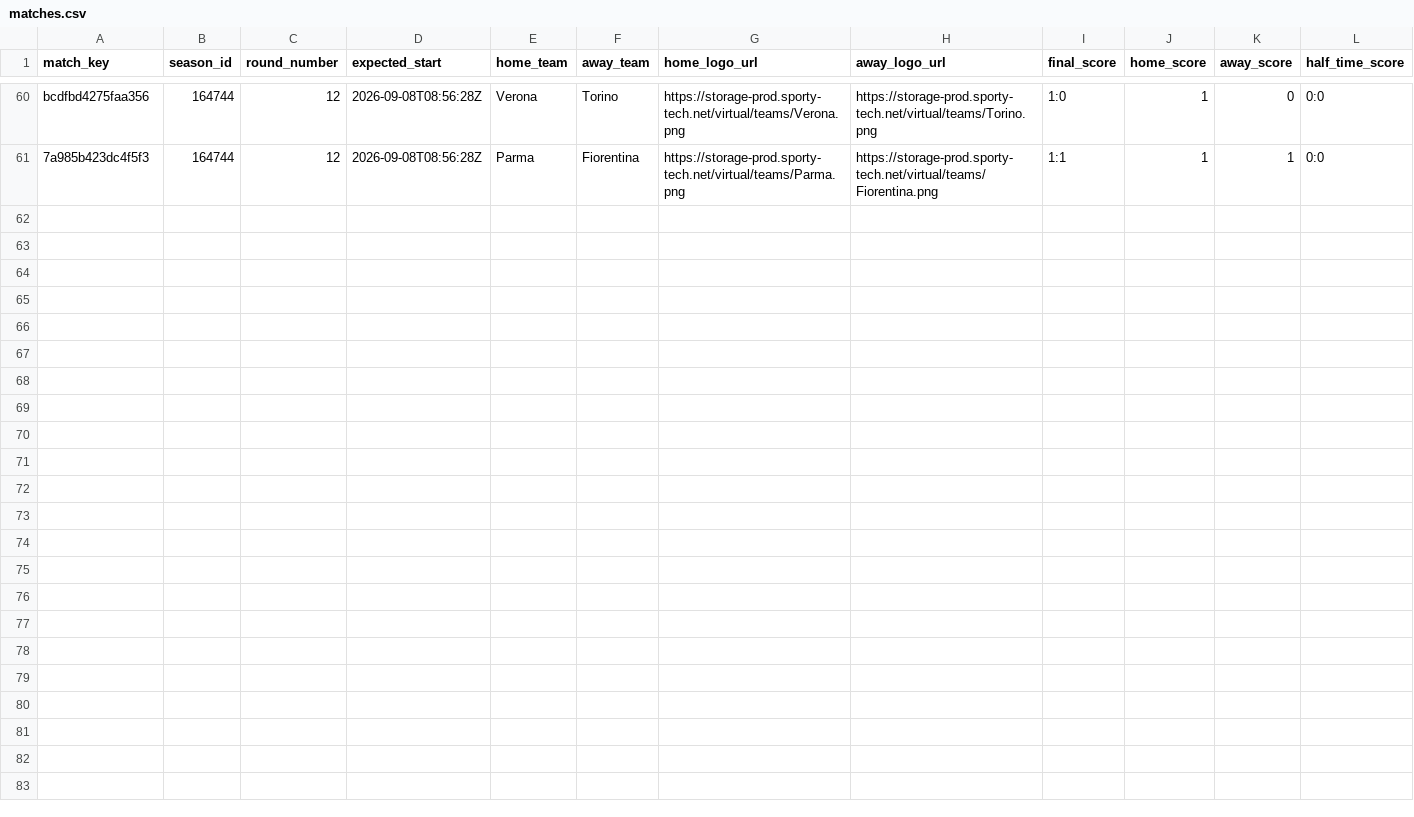
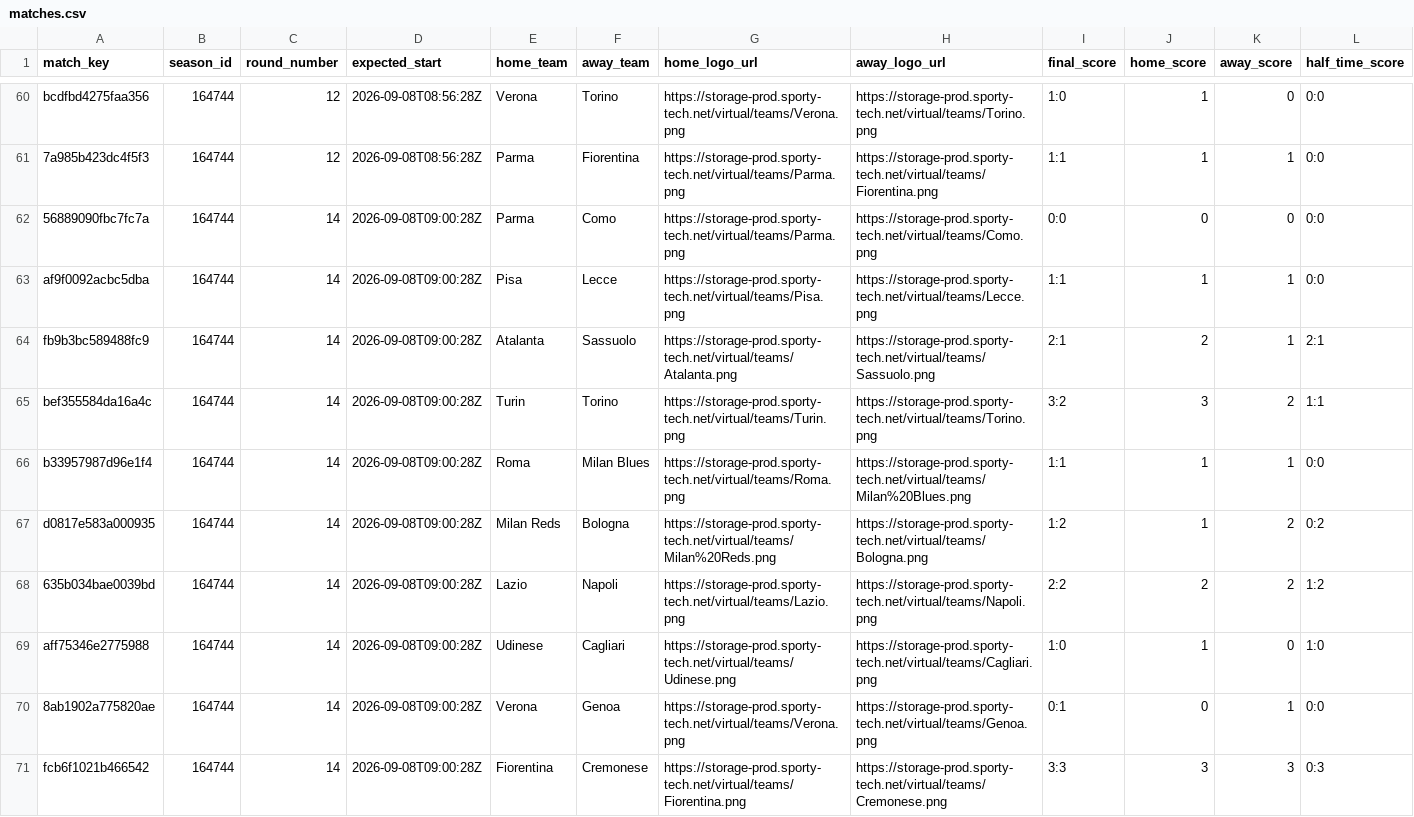
Before and after one commit to michaeldiary77-sys/virtual-leagues-collector, a CSV file: data/8036_italian-league/matches.csv, drawn as a sheet; only a part is shown, gaps mark what is left out; rows hold the shown columns only; the diff names each change by its address in the sheet, - before the commit and + after, or states it on an @@ line.

```diff
--- a/data/8036_italian-league/matches.csv
+++ b/data/8036_italian-league/matches.csv
+row 62: 56889090fbc7fc7a | 164744 | 14 | 2026-09-08T09:00:28Z | Parma | Como | https://storage-prod.sporty-tech.net/virtual/teams/Parma.png | https://storage-prod.sporty-tech.net/virtual/teams/Como.png | 0:0 | 0 | 0 | 0:0
+row 63: af9f0092acbc5dba | 164744 | 14 | 2026-09-08T09:00:28Z | Pisa | Lecce | https://storage-prod.sporty-tech.net/virtual/teams/Pisa.png | https://storage-prod.sporty-tech.net/virtual/teams/Lecce.png | 1:1 | 1 | 1 | 0:0
+row 64: fb9b3bc589488fc9 | 164744 | 14 | 2026-09-08T09:00:28Z | Atalanta | Sassuolo | https://storage-prod.sporty-tech.net/virtual/teams/Atalanta.png | https://storage-prod.sporty-tech.net/virtual/teams/Sassuolo.png | 2:1 | 2 | 1 | 2:1
+row 65: bef355584da16a4c | 164744 | 14 | 2026-09-08T09:00:28Z | Turin | Torino | https://storage-prod.sporty-tech.net/virtual/teams/Turin.png | https://storage-prod.sporty-tech.net/virtual/teams/Torino.png | 3:2 | 3 | 2 | 1:1
+row 66: b33957987d96e1f4 | 164744 | 14 | 2026-09-08T09:00:28Z | Roma | Milan Blues | https://storage-prod.sporty-tech.net/virtual/teams/Roma.png | https://storage-prod.sporty-tech.net/virtual/teams/Milan%20Blues.png | 1:1 | 1 | 1 | 0:0
+row 67: d0817e583a000935 | 164744 | 14 | 2026-09-08T09:00:28Z | Milan Reds | Bologna | https://storage-prod.sporty-tech.net/virtual/teams/Milan%20Reds.png | https://storage-prod.sporty-tech.net/virtual/teams/Bologna.png | 1:2 | 1 | 2 | 0:2
+row 68: 635b034bae0039bd | 164744 | 14 | 2026-09-08T09:00:28Z | Lazio | Napoli | https://storage-prod.sporty-tech.net/virtual/teams/Lazio.png | https://storage-prod.sporty-tech.net/virtual/teams/Napoli.png | 2:2 | 2 | 2 | 1:2
+row 69: aff75346e2775988 | 164744 | 14 | 2026-09-08T09:00:28Z | Udinese | Cagliari | https://storage-prod.sporty-tech.net/virtual/teams/Udinese.png | https://storage-prod.sporty-tech.net/virtual/teams/Cagliari.png | 1:0 | 1 | 0 | 1:0
+row 70: 8ab1902a775820ae | 164744 | 14 | 2026-09-08T09:00:28Z | Verona | Genoa | https://storage-prod.sporty-tech.net/virtual/teams/Verona.png | https://storage-prod.sporty-tech.net/virtual/teams/Genoa.png | 0:1 | 0 | 1 | 0:0
+row 71: fcb6f1021b466542 | 164744 | 14 | 2026-09-08T09:00:28Z | Fiorentina | Cremonese | https://storage-prod.sporty-tech.net/virtual/teams/Fiorentina.png | https://storage-prod.sporty-tech.net/virtual/teams/Cremonese.png | 3:3 | 3 | 3 | 0:3
```
Also changed, not shown: data/8035_english-league/matches.csv, data/8037_spanish-league/matches.csv, 42 other files.
